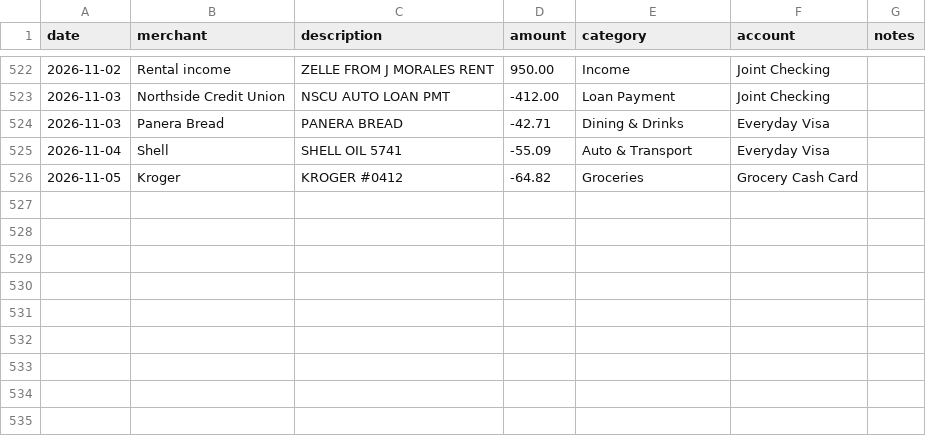
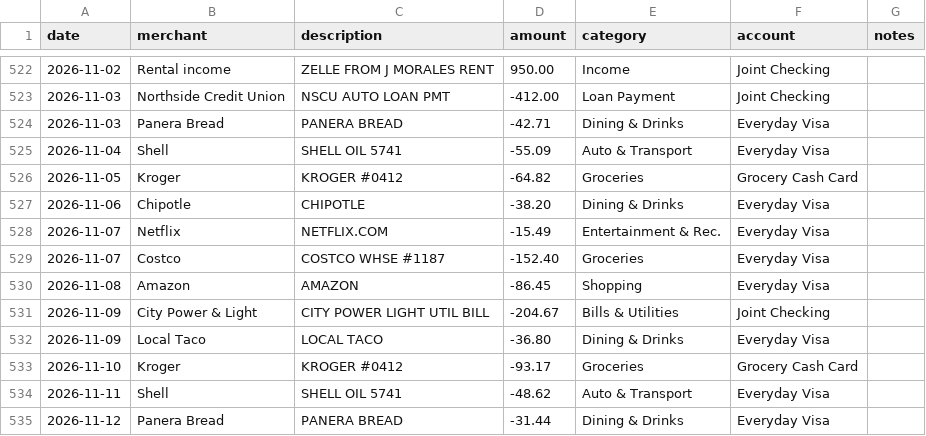
Before and after one commit to zhamann/beka, a CSV file: sample/transactions.csv, drawn as a sheet; only a part is shown, gaps mark what is left out.

```diff
--- a/sample/transactions.csv
+++ b/sample/transactions.csv
@@ -526 +526,10 @@ date,merchant,description,amount,category,account,notes
 2026-11-05,Kroger,KROGER #0412,-64.82,Groceries,Grocery Cash Card,
+2026-11-06,Chipotle,CHIPOTLE,-38.20,Dining & Drinks,Everyday Visa,
+2026-11-07,Netflix,NETFLIX.COM,-15.49,Entertainment & Rec.,Everyday Visa,
+2026-11-07,Costco,COSTCO WHSE #1187,-152.40,Groceries,Everyday Visa,
+2026-11-08,Amazon,AMAZON,-86.45,Shopping,Everyday Visa,
+2026-11-09,City Power & Light,CITY POWER LIGHT UTIL BILL,-204.67,Bills & Utilities,Joint Checking,
+2026-11-09,Local Taco,LOCAL TACO,-36.80,Dining & Drinks,Everyday Visa,
+2026-11-10,Kroger,KROGER #0412,-93.17,Groceries,Grocery Cash Card,
+2026-11-11,Shell,SHELL OIL 5741,-48.62,Auto & Transport,Everyday Visa,
+2026-11-12,Panera Bread,PANERA BREAD,-31.44,Dining & Drinks,Everyday Visa,
```
Also changed, not shown: 2 other files.
